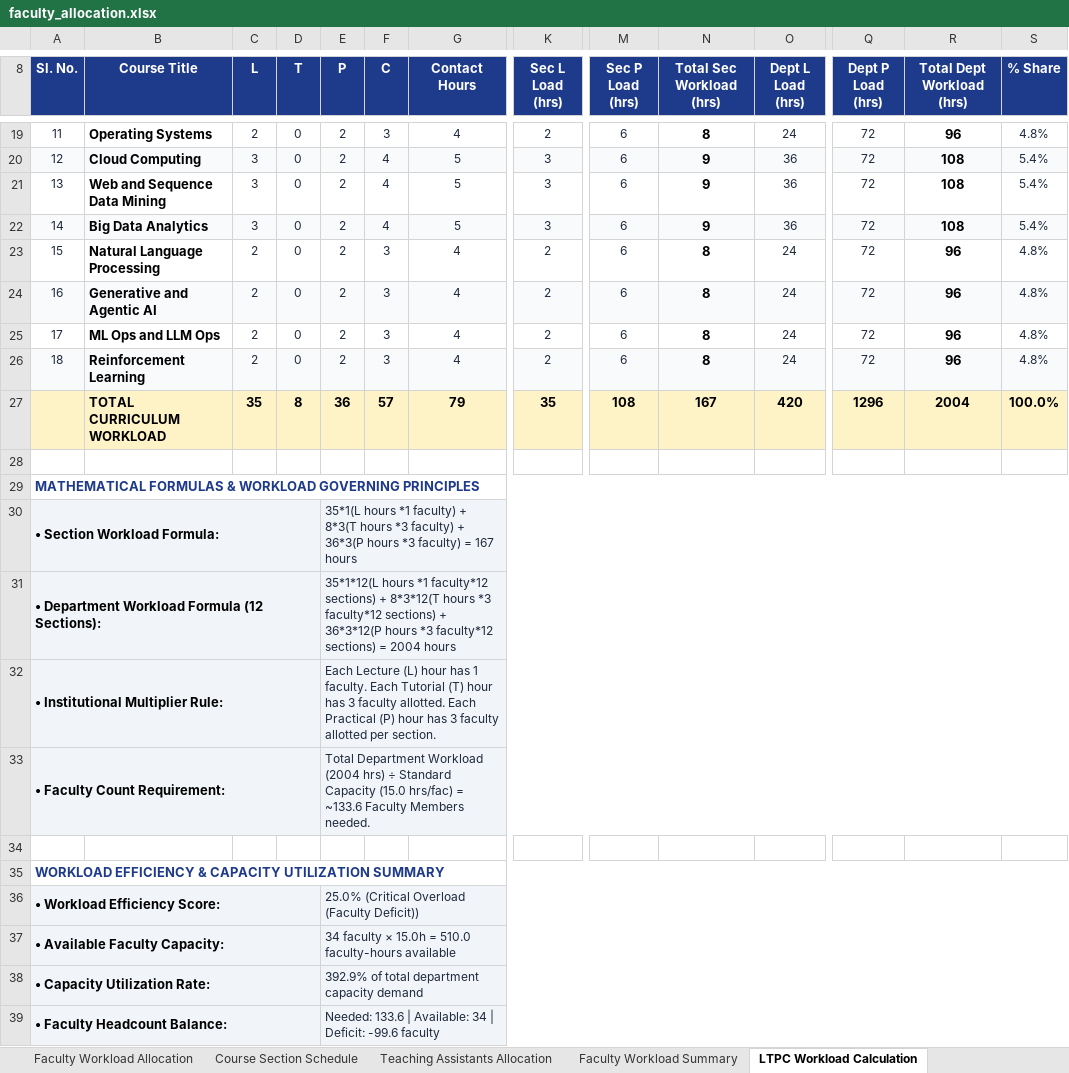
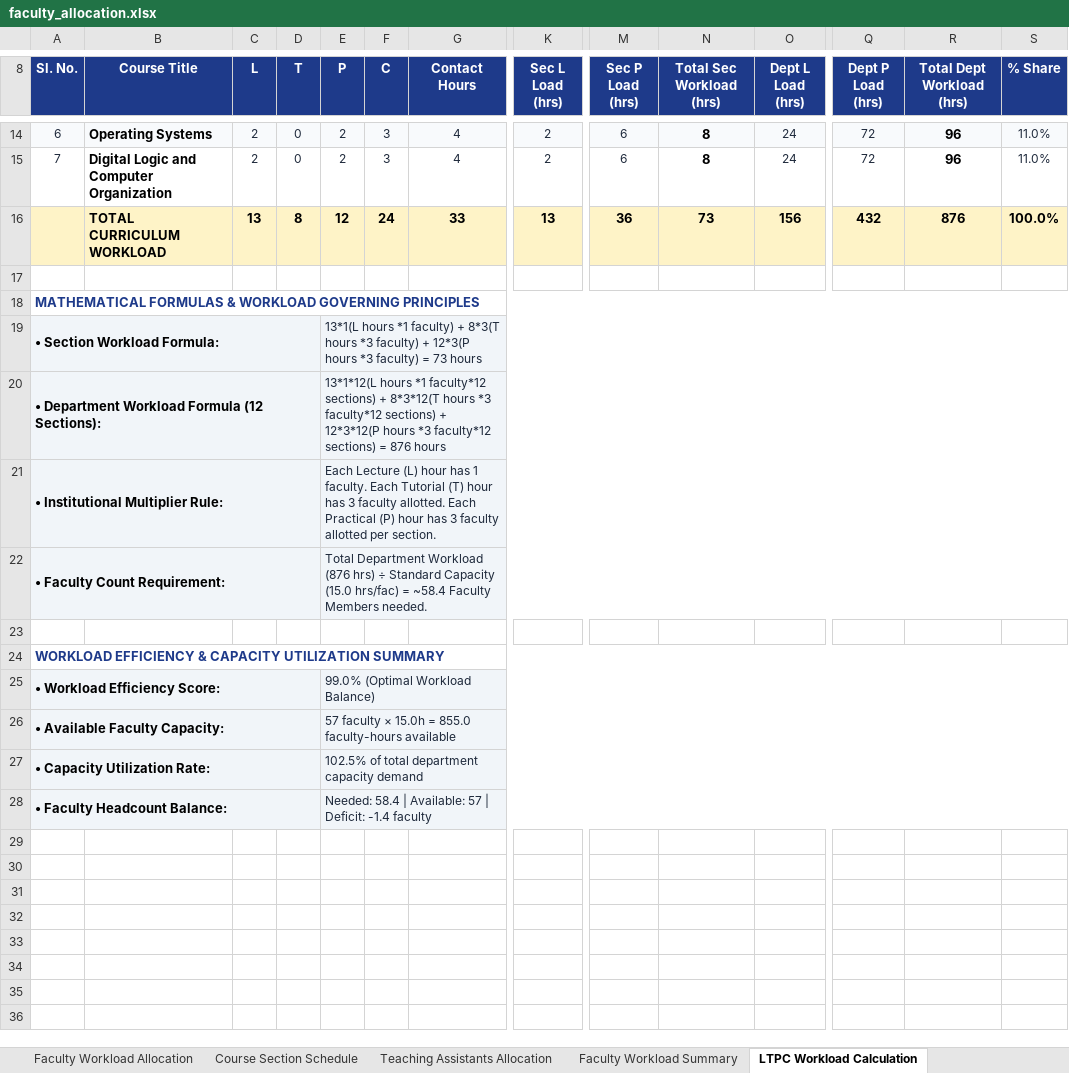
Before and after one commit to SaiAkhil91439/AI-faculty-course-allocation-FINAL, an Excel workbook: output/faculty_allocation.xlsx, sheet LTPC Workload Calculation, drawn as a sheet; only a part is shown, gaps mark what is left out; values as stored, in another font and other column widths than the file's, no borders; removed rows and columns are numbered as before the commit, all else as after; rows hold the shown columns only; the diff covers the shown part only; the diff names each change by its address in the sheet, - before the commit and + after, or states it on an @@ line.

Commit message:
Fix IndexError: index 0 is out of bounds for axis 0 with size 0 by adding robust stacked course sheet parsing and empty dataframe guards

```diff
--- a/output/faculty_allocation.xlsx (sheet LTPC Workload Calculation)
+++ b/output/faculty_allocation.xlsx (sheet LTPC Workload Calculation)
@@ column A (Sl. No.) renumbered between rows 5 and 15 @@
-A14:S14 fill: none
+A14:S14 fill: #F8FAFC
-S14 (% Share): 4.8%
+S14 (% Share): 11.0%
-row 20: 12 | Cloud Computing | 3 | 0 | 2 | 4 | 5 | 3 | 6 | 9 | 36 | 72 | 108 | 5.4%
-row 21: 13 | Web and Sequence Data Mining | 3 | 0 | 2 | 4 | 5 | 3 | 6 | 9 | 36 | 72 | 108 | 5.4%
-row 22: 14 | Big Data Analytics | 3 | 0 | 2 | 4 | 5 | 3 | 6 | 9 | 36 | 72 | 108 | 5.4%
-B15 (Course Title): Natural Language Processing
+B15 (Course Title): Digital Logic and Computer Organization
-S15 (% Share): 4.8%
+S15 (% Share): 11.0%
-row 24: 16 | Generative and Agentic AI | 2 | 0 | 2 | 3 | 4 | 2 | 6 | 8 | 24 | 72 | 96 | 4.8%
-row 25: 17 | ML Ops and LLM Ops | 2 | 0 | 2 | 3 | 4 | 2 | 6 | 8 | 24 | 72 | 96 | 4.8%
-row 26: 18 | Reinforcement Learning | 2 | 0 | 2 | 3 | 4 | 2 | 6 | 8 | 24 | 72 | 96 | 4.8%
-C16 (L): 35
+C16 (L): 13
-E16 (P): 36
+E16 (P): 12
-F16 (C): 57
+F16 (C): 24
-G16 (Contact Hours): 79
+G16 (Contact Hours): 33
-K16 (Sec L Load (hrs)): 35
+K16 (Sec L Load (hrs)): 13
-M16 (Sec P Load (hrs)): 108
+M16 (Sec P Load (hrs)): 36
-N16 (Total Sec Workload (hrs)): 167
+N16 (Total Sec Workload (hrs)): 73
-O16 (Dept L Load (hrs)): 420
+O16 (Dept L Load (hrs)): 156
-Q16 (Dept P Load (hrs)): 1296
+Q16 (Dept P Load (hrs)): 432
-R16 (Total Dept Workload (hrs)): 2004
+R16 (Total Dept Workload (hrs)): 876
-E19 (P): 35*1(L hours *1 faculty) + 8*3(T hours *3 faculty) + 36*3(P hours *3 faculty) = 167 hours
+E19 (P): 13*1(L hours *1 faculty) + 8*3(T hours *3 faculty) + 12*3(P hours *3 faculty) = 73 hours
-E20 (P): 35*1*12(L hours *1 faculty*12 sections) + 8*3*12(T hours *3 faculty*12 sections) + 36*3*12(P hours *3 faculty*12 sections) = 2004 hours
+E20 (P): 13*1*12(L hours *1 faculty*12 sections) + 8*3*12(T hours *3 faculty*12 sections) + 12*3*12(P hours *3 faculty*12 sections) = 876 hours
-E22 (P): …Department Workload (2004 hrs) ÷ Standard Capacity (15.0 hrs/fac) = ~133.6 Faculty Members…
+E22 (P): …Department Workload (876 hrs) ÷ Standard Capacity (15.0 hrs/fac) = ~58.4 Faculty Members…
-E25 (P): 25.0% (Critical Overload (Faculty Deficit))
+E25 (P): 99.0% (Optimal Workload Balance)
-E26 (P): 34 faculty × 15.0h = 510.0 faculty-hours available
+E26 (P): 57 faculty × 15.0h = 855.0 faculty-hours available
-E27 (P): 392.9% of total department capacity demand
+E27 (P): 102.5% of total department capacity demand
-E28 (P): Needed: 133.6 | Available: 34 | Deficit: -99.6 faculty
+E28 (P): Needed: 58.4 | Available: 57 | Deficit: -1.4 faculty
```
Also changed, not shown: 5 removed rows, 27 edited cells and cell formats elsewhere in this sheet, sheet Teaching Assistants Allocation, sheet Faculty Workload Allocation, sheet Course Section Schedule, sheet Faculty Workload Summary, sheet Master Allocation Matrix, sheet Staffing Efficiency Scenarios, input/course_details.xlsx, output/ltpc_workload_calculation.xlsx, 11 other files.
